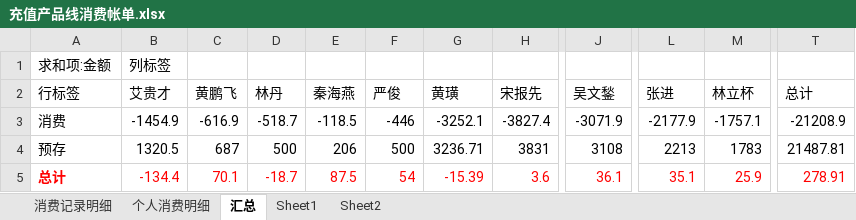
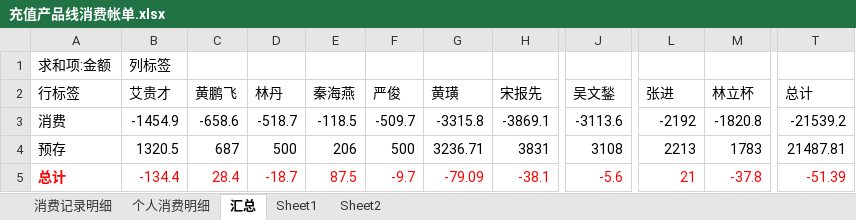
Before and after one commit to junyangren/BillingInfo, an Excel workbook: 充值产品线消费帐单.xlsx, sheet 汇总, drawn as a sheet; only a part is shown, gaps mark what is left out; values as stored, in another font and other column widths than the file's, no borders; the diff names each change by its address in the sheet, - before the commit and + after, or states it on an @@ line.

```diff
--- a/充值产品线消费帐单.xlsx (sheet 汇总)
+++ b/充值产品线消费帐单.xlsx (sheet 汇总)
-C3 (黄鹏飞): -616.9
+C3 (黄鹏飞): -658.6
-F3 (严俊): -446
+F3 (严俊): -509.7
-G3 (黄璜): -3252.1
+G3 (黄璜): -3315.8
-H3 (宋报先): -3827.4
+H3 (宋报先): -3869.1
-J3 (吴文鍫): -3071.9
+J3 (吴文鍫): -3113.6
-L3 (张进): -2177.9
+L3 (张进): -2192
-M3 (林立杯): -1757.1
+M3 (林立杯): -1820.8
-T3 (总计): -21208.9
+T3 (总计): -21539.2
-C5 (黄鹏飞): 70.1
+C5 (黄鹏飞): 28.4
-F5 (严俊): 54
+F5 (严俊): -9.7
-G5 (黄璜): -15.39
+G5 (黄璜): -79.09
-H5 (宋报先): 3.6
+H5 (宋报先): -38.1
-J5 (吴文鍫): 36.1
+J5 (吴文鍫): -5.6
-L5 (张进): 35.1
+L5 (张进): 21
-M5 (林立杯): 25.9
+M5 (林立杯): -37.8
-T5 (总计): 278.91
+T5 (总计): -51.39
```
Also changed, not shown: sheet 消费记录明细, sheet 个人消费明细.
